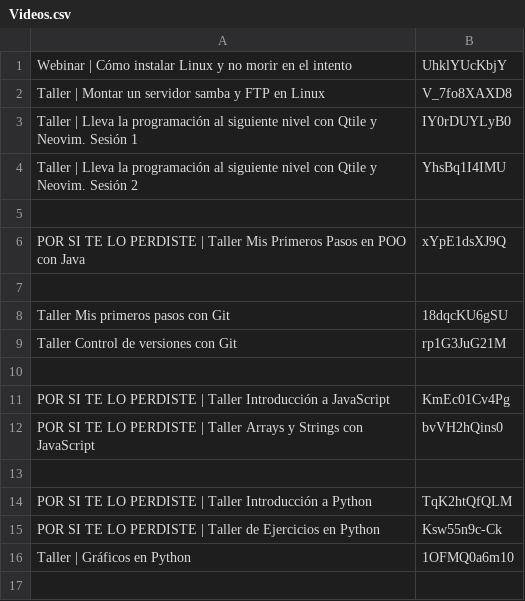
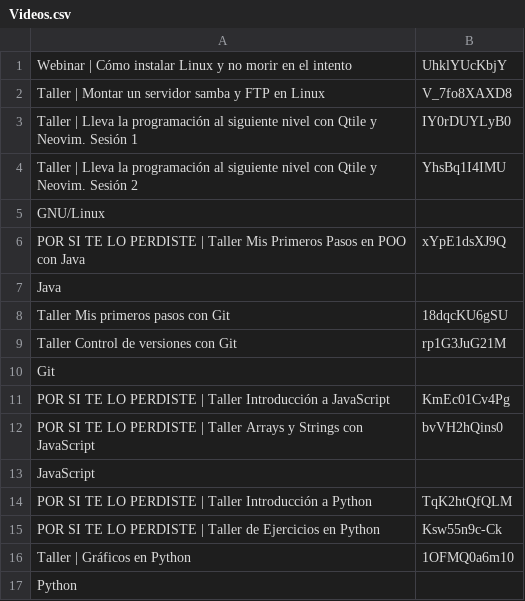
Before and after one commit to MauriciioGS/FastAPI-Test, a CSV file: CSV_files/Videos.csv, drawn as a sheet.

```diff
--- a/CSV_files/Videos.csv
+++ b/CSV_files/Videos.csv
@@ -4,11 +4,11 @@
 "Taller | Lleva la programación al siguiente nivel con Qtile y Neovim. Sesión 2","YhsBq1I4IMU"
-
+"GNU/Linux"
 "POR SI TE LO PERDISTE | Taller Mis Primeros Pasos en POO con Java","xYpE1dsXJ9Q"
-
+"Java"
 "Taller Mis primeros pasos con Git","18dqcKU6gSU"
 "Taller Control de versiones con Git","rp1G3JuG21M"
-
+"Git"
 "POR SI TE LO PERDISTE | Taller Introducción a JavaScript","KmEc01Cv4Pg"
 "POR SI TE LO PERDISTE | Taller Arrays y Strings con JavaScript","bvVH2hQins0"
-
+"JavaScript"
 "POR SI TE LO PERDISTE | Taller Introducción a Python","TqK2htQfQLM"
@@ -16 +16,2 @@
 "Taller | Gráficos en Python","1OFMQ0a6m10"
+"Python"
```
Also changed, not shown: CSV_files/Topic.csv.
